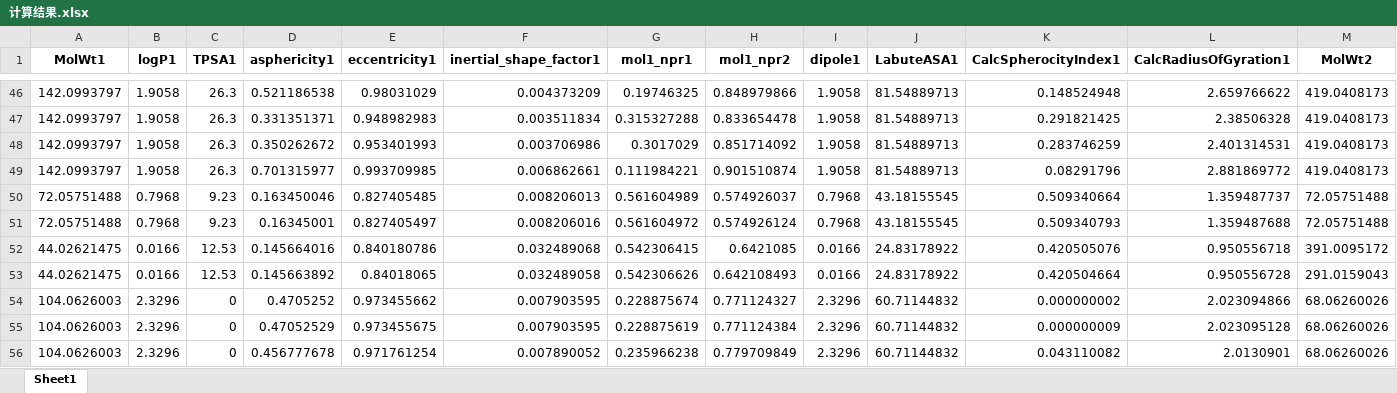
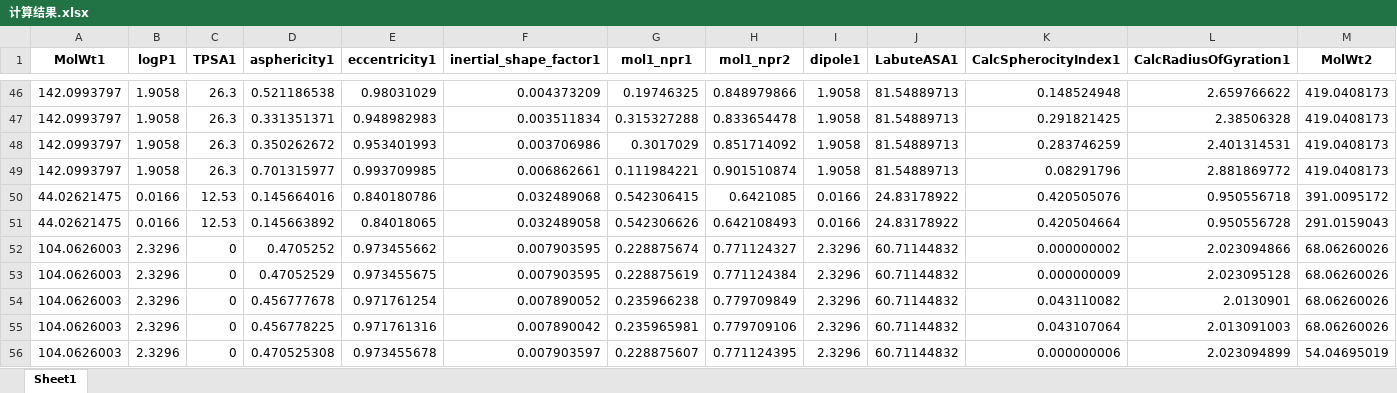
Before and after one commit to Nothingness-Void/Graduation-project, an Excel workbook: 计算结果.xlsx, sheet Sheet1, drawn as a sheet; only a part is shown, gaps mark what is left out; the shorter side is filled out with more unchanged rows; values as stored, in another font and other column widths than the file's, no borders; rows hold the shown columns only; the diff names each change by its address in the sheet, - before the commit and + after, or states it on an @@ line.

```diff
--- a/计算结果.xlsx (sheet Sheet1)
+++ b/计算结果.xlsx (sheet Sheet1)
-row 50: 72.05751488 | 0.7968 | 9.23 | 0.163450046 | 0.827405485 | 0.008206013 | 0.561604989 | 0.574926037 | 0.7968 | 43.18155545 | 0.509340664 | 1.359487737 | 72.05751488
-row 51: 72.05751488 | 0.7968 | 9.23 | 0.16345001 | 0.827405497 | 0.008206016 | 0.561604972 | 0.574926124 | 0.7968 | 43.18155545 | 0.509340793 | 1.359487688 | 72.05751488
```
Also changed, not shown: 模型验证.xlsx, 测试/计算结果.xlsx, 7 other files.
